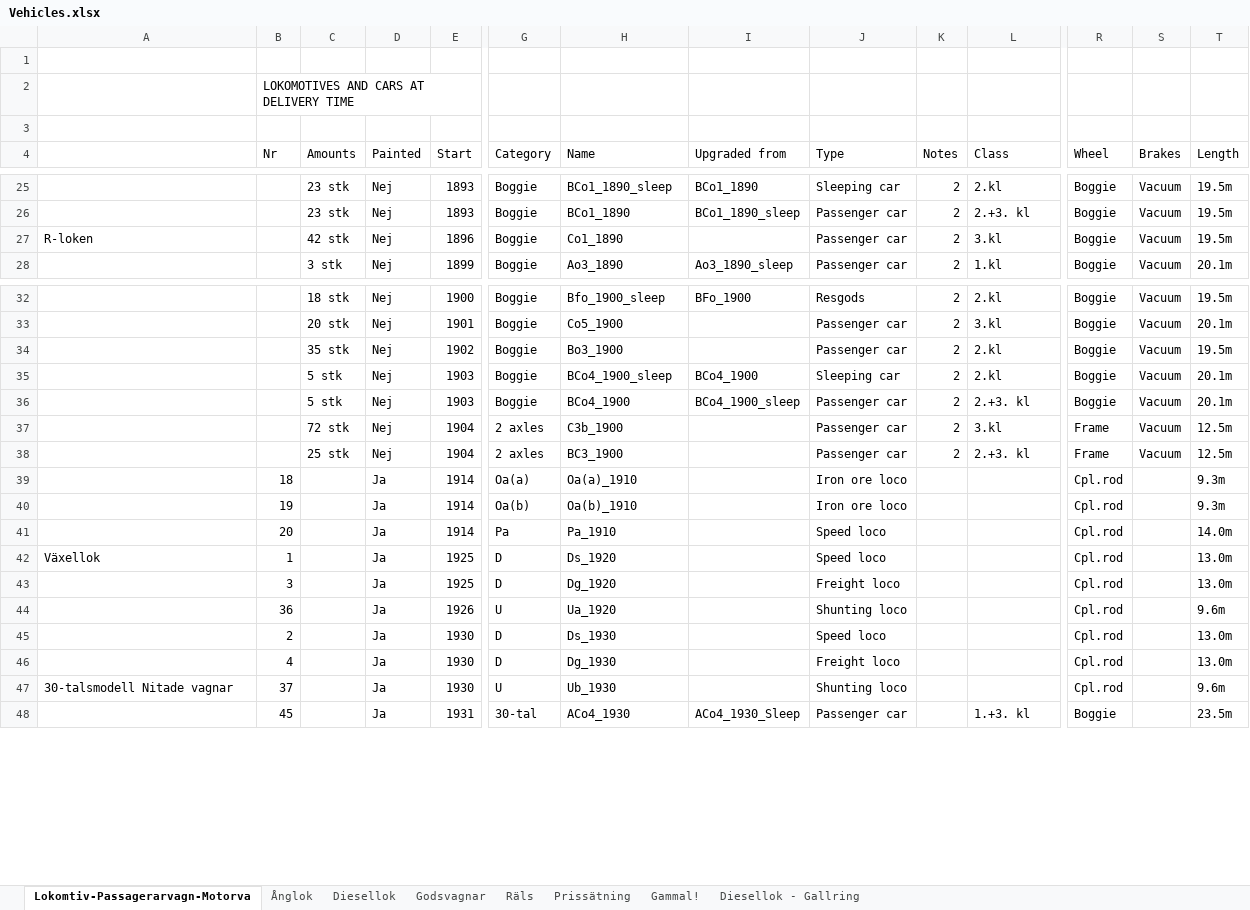
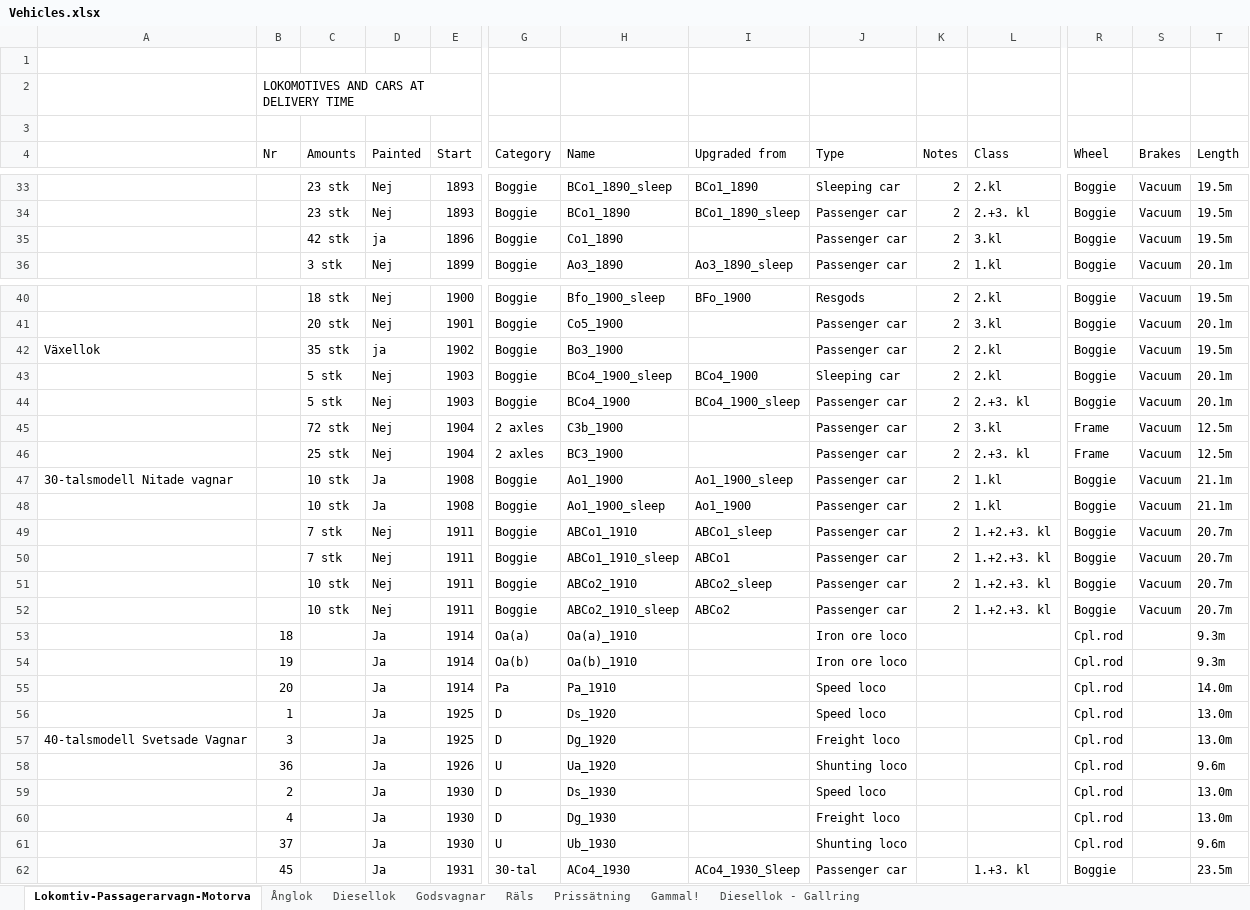
Before and after one commit to VictorErik/Pak128.Sweden-Ex, an Excel workbook: Vehicles/Rail Vehicles/Vehicles.xlsx, sheet Lokomtiv-Passagerarvagn-Motorva, drawn as a sheet; only a part is shown, gaps mark what is left out; values as stored, in another font and other column widths than the file's, no cell formats; charts and pictures and conditional formats and table styles not drawn; addresses are those after the commit; rows hold the shown columns only; the diff covers the shown part only; the diff names each change by its address in the sheet, - before the commit and + after, or states it on an @@ line.

Commit message:
Datfile "sekelsvagnar.dat" (century cars) now contains all these types of cars
Updated Vehicles.xlsx

```diff
--- a/Vehicles/Rail Vehicles/Vehicles.xlsx (sheet Lokomtiv-Passagerarvagn-Motorva)
+++ b/Vehicles/Rail Vehicles/Vehicles.xlsx (sheet Lokomtiv-Passagerarvagn-Motorva)
-A35: R-loken
+A35: (empty)
-D35 (Painted): Nej
+D35 (Painted): ja
-A42: (empty)
+A42: Växellok
-D42 (Painted): Nej
+D42 (Painted): ja
+row 47: 30-talsmodell Nitade vagnar |  | 10 stk | Ja | 1908 | Boggie | Ao1_1900 | Ao1_1900_sleep | Passenger car | 2 | 1.kl | Boggie | Vacuum | 21.1m
+row 48:  |  | 10 stk | Ja | 1908 | Boggie | Ao1_1900_sleep | Ao1_1900 | Passenger car | 2 | 1.kl | Boggie | Vacuum | 21.1m
+row 49:  |  | 7 stk | Nej | 1911 | Boggie | ABCo1_1910 | ABCo1_sleep | Passenger car | 2 | 1.+2.+3. kl | Boggie | Vacuum | 20.7m
+row 50:  |  | 7 stk | Nej | 1911 | Boggie | ABCo1_1910_sleep | ABCo1 | Passenger car | 2 | 1.+2.+3. kl | Boggie | Vacuum | 20.7m
+row 51:  |  | 10 stk | Nej | 1911 | Boggie | ABCo2_1910 | ABCo2_sleep | Passenger car | 2 | 1.+2.+3. kl | Boggie | Vacuum | 20.7m
+row 52:  |  | 10 stk | Nej | 1911 | Boggie | ABCo2_1910_sleep | ABCo2 | Passenger car | 2 | 1.+2.+3. kl | Boggie | Vacuum | 20.7m
-A56: Växellok
+A56: (empty)
-A57: (empty)
+A57: 40-talsmodell Svetsade Vagnar
-A61: 30-talsmodell Nitade vagnar
+A61: (empty)
```
Also changed, not shown: 2 added rows, 8 removed rows, 6 moved rows and 18 edited cells elsewhere in this sheet, cell formats, charts or pictures, 4 other files.
